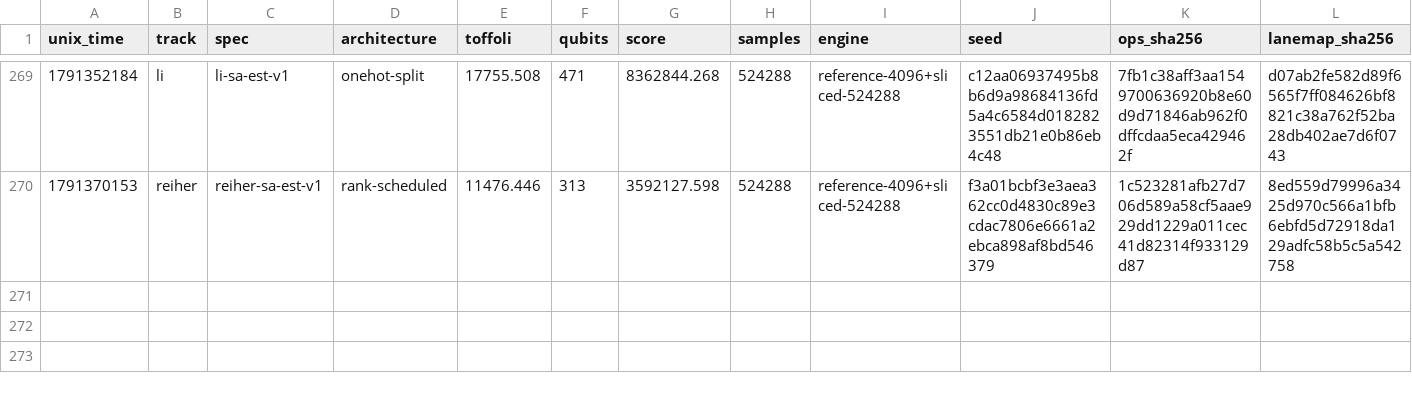
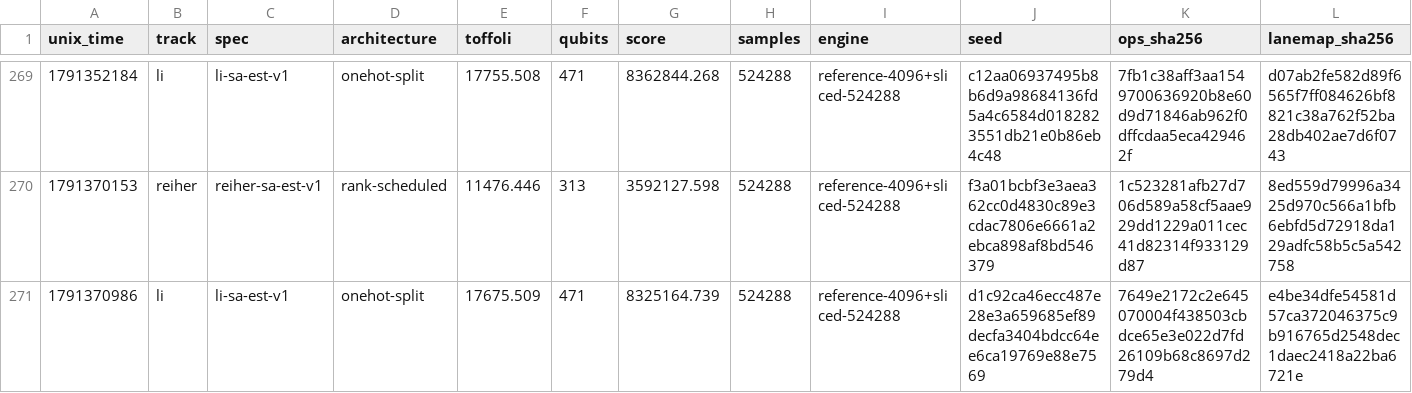
Before and after one commit to teddyjfpender/quantum-autoresearch-challenge, a TSV file: challenges/femoco/results.tsv, drawn as a sheet; only a part is shown, gaps mark what is left out; rows hold the shown columns only; the diff names each change by its address in the sheet, - before the commit and + after, or states it on an @@ line.

```diff
--- a/challenges/femoco/results.tsv
+++ b/challenges/femoco/results.tsv
+row 271: 1791370986 | li | li-sa-est-v1 | onehot-split | 17675.509 | 471 | 8325164.739 | 524288 | reference-4096+sliced-524288 | d1c92ca46ecc487e28e3a659685ef89decfa3404bdcc64ee6ca19769e88e7569 | 7649e2172c2e645070004f438503cbdce65e3e022d7fd26109b68c8697d279d4 | e4be34dfe54581d57ca372046375c9b916765d2548dec1daec2418a22ba6721e
```
Also changed, not shown: 1 other file.
